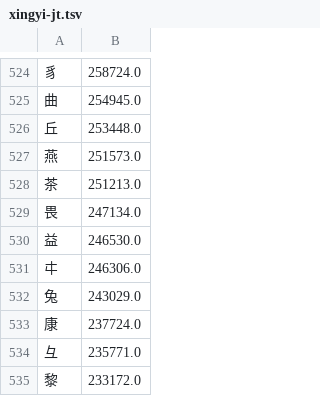
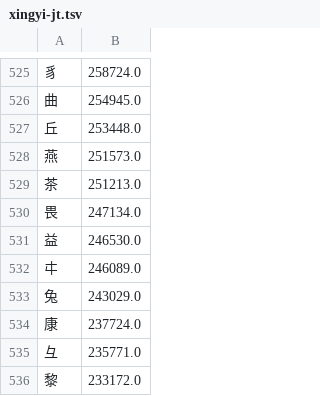
Before and after one commit to chenlin014/xinzheng, a TSV file: frequency/zigen/xingyi-jt.tsv, drawn as a sheet; only a part is shown, gaps mark what is left out; the diff covers the shown part only.

```diff
--- a/frequency/zigen/xingyi-jt.tsv
+++ b/frequency/zigen/xingyi-jt.tsv
@@ -530,3 +531,3 @@
 益	246530.0
-㐄	246306.0
+㐄	246089.0
 兔	243029.0
```
Also changed, not shown: 4 added rows, 3 removed rows and 1 edited cell elsewhere in this file, frequency/zone/siyuan.tsv, zg-scheme/siyuan/siyuan.tsv, 10 other files.
